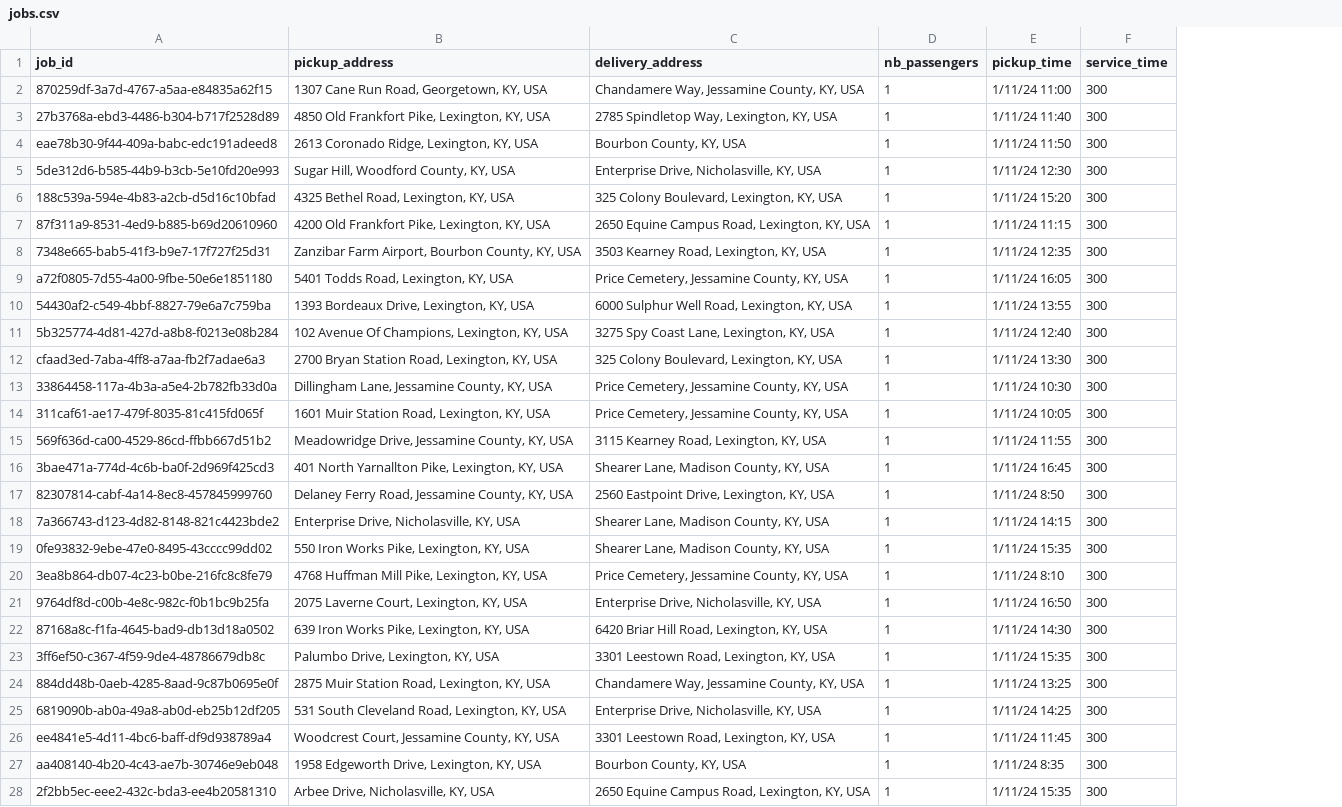
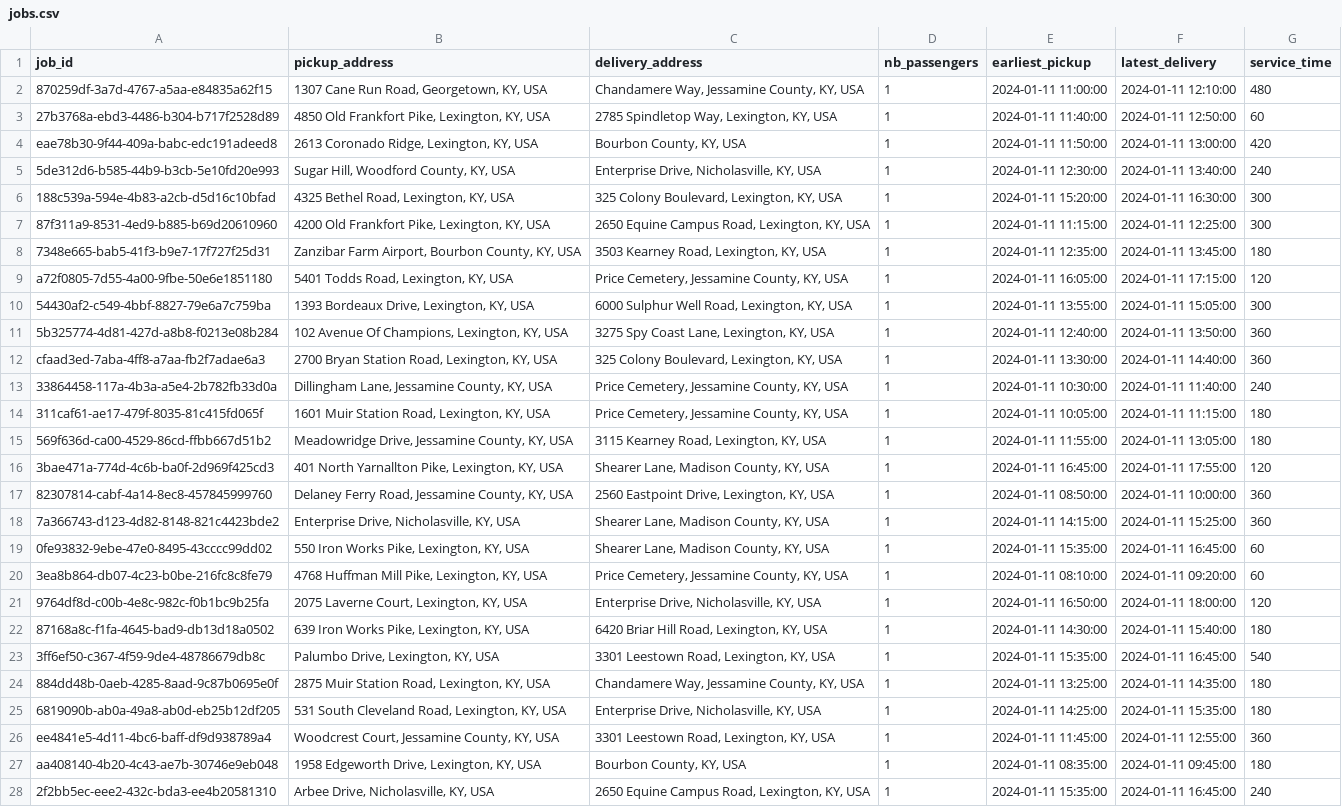
Before and after one commit to kthouz/nemt-vehicle-dispatching, a CSV file: data/jobs.csv, drawn as a sheet; only a part is shown; removed rows and columns are numbered as before the commit, all else as after; the diff covers the shown part only; the diff names each change by its address in the sheet, - before the commit and + after, or states it on an @@ line.

```diff
--- a/data/jobs.csv
+++ b/data/jobs.csv
-column E (pickup_time), rows 2-28: 1/11/24 11:00 | 1/11/24 11:40 | 1/11/24 11:50 | 1/11/24 12:30 | 1/11/24 15:20 | 1/11/24 11:15 | 1/11/24 12:35 | 1/11/24 16:05 | 1/11/24 13:55 | 1/11/24 12:40 | 1/11/24 13:30 | 1/11/24 10:30 | 1/11/24 10:05 | 1/11/24 11:55 | 1/11/24 16:45 | 1/11/24 8:50 | 1/11/24 14:15 | 1/11/24 15:35 | 1/11/24 8:10 | 1/11/24 16:50 | 1/11/24 14:30 | 1/11/24 15:35 | 1/11/24 13:25 | 1/11/24 14:25 | 1/11/24 11:45 | 1/11/24 8:35 | 1/11/24 15:35
+column E (earliest_pickup), rows 2-28: 2024-01-11 11:00:00 | 2024-01-11 11:40:00 | 2024-01-11 11:50:00 | 2024-01-11 12:30:00 | 2024-01-11 15:20:00 | 2024-01-11 11:15:00 | 2024-01-11 12:35:00 | 2024-01-11 16:05:00 | 2024-01-11 13:55:00 | 2024-01-11 12:40:00 | 2024-01-11 13:30:00 | 2024-01-11 10:30:00 | 2024-01-11 10:05:00 | 2024-01-11 11:55:00 | 2024-01-11 16:45:00 | 2024-01-11 08:50:00 | 2024-01-11 14:15:00 | 2024-01-11 15:35:00 | 2024-01-11 08:10:00 | 2024-01-11 16:50:00 | 2024-01-11 14:30:00 | 2024-01-11 15:35:00 | 2024-01-11 13:25:00 | 2024-01-11 14:25:00 | 2024-01-11 11:45:00 | 2024-01-11 08:35:00 | 2024-01-11 15:35:00
+column F (latest_delivery), rows 2-28: 2024-01-11 12:10:00 | 2024-01-11 12:50:00 | 2024-01-11 13:00:00 | 2024-01-11 13:40:00 | 2024-01-11 16:30:00 | 2024-01-11 12:25:00 | 2024-01-11 13:45:00 | 2024-01-11 17:15:00 | 2024-01-11 15:05:00 | 2024-01-11 13:50:00 | 2024-01-11 14:40:00 | 2024-01-11 11:40:00 | 2024-01-11 11:15:00 | 2024-01-11 13:05:00 | 2024-01-11 17:55:00 | 2024-01-11 10:00:00 | 2024-01-11 15:25:00 | 2024-01-11 16:45:00 | 2024-01-11 09:20:00 | 2024-01-11 18:00:00 | 2024-01-11 15:40:00 | 2024-01-11 16:45:00 | 2024-01-11 14:35:00 | 2024-01-11 15:35:00 | 2024-01-11 12:55:00 | 2024-01-11 09:45:00 | 2024-01-11 16:45:00
-G2 (service_time): 300
+G2 (service_time): 480
-G3 (service_time): 300
+G3 (service_time): 60
-G4 (service_time): 300
+G4 (service_time): 420
-G5 (service_time): 300
+G5 (service_time): 240
-G8 (service_time): 300
+G8 (service_time): 180
-G9 (service_time): 300
+G9 (service_time): 120
-G11:G12 (service_time): 300
+G11:G12 (service_time): 360
-G13 (service_time): 300
+G13 (service_time): 240
-G14:G15 (service_time): 300
+G14:G15 (service_time): 180
-G16 (service_time): 300
+G16 (service_time): 120
-G17:G18 (service_time): 300
+G17:G18 (service_time): 360
-G19:G20 (service_time): 300
+G19:G20 (service_time): 60
-G21 (service_time): 300
+G21 (service_time): 120
-G22 (service_time): 300
+G22 (service_time): 180
-G23 (service_time): 300
+G23 (service_time): 540
-G24:G25 (service_time): 300
+G24:G25 (service_time): 180
-G26 (service_time): 300
+G26 (service_time): 360
-G27 (service_time): 300
+G27 (service_time): 180
-G28 (service_time): 300
+G28 (service_time): 240
```
Also changed, not shown: 3 edited cells elsewhere in this file, data/vehicles.csv, 5 other files.
